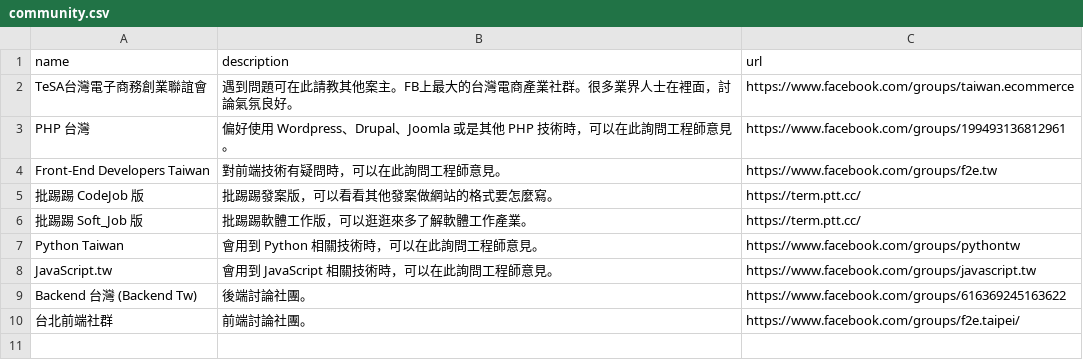
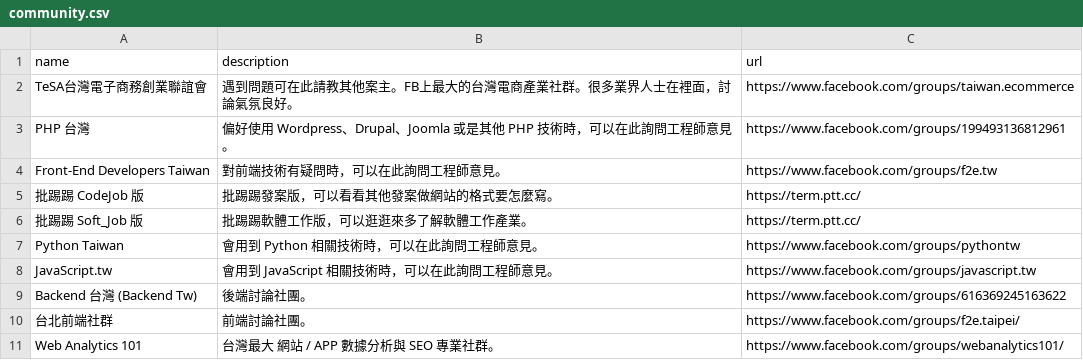
Before and after one commit to howtomakeaturn/makewebsites, a CSV file: storage/app/latest/community.csv, drawn as a sheet.

```diff
--- a/storage/app/latest/community.csv
+++ b/storage/app/latest/community.csv
@@ -10 +10,2 @@ Backend 台灣 (Backend Tw),後端討論社團。,https://www.facebook.com/group
 台北前端社群,前端討論社團。,https://www.facebook.com/groups/f2e.taipei/
+Web Analytics 101 ,台灣最大 網站 /  APP 數據分析與 SEO 專業社群。,https://www.facebook.com/groups/webanalytics101/
```
Also changed, not shown: 1 other file.
